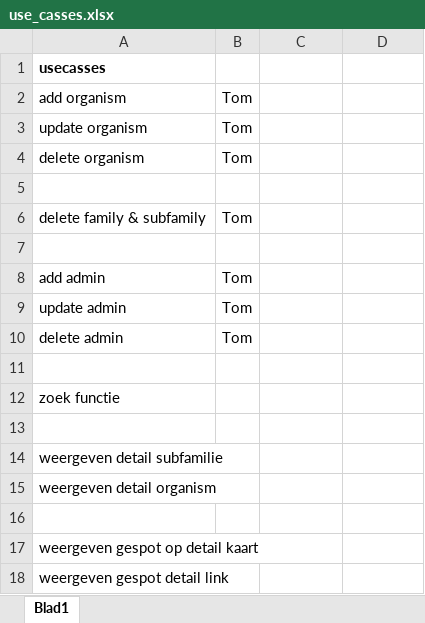
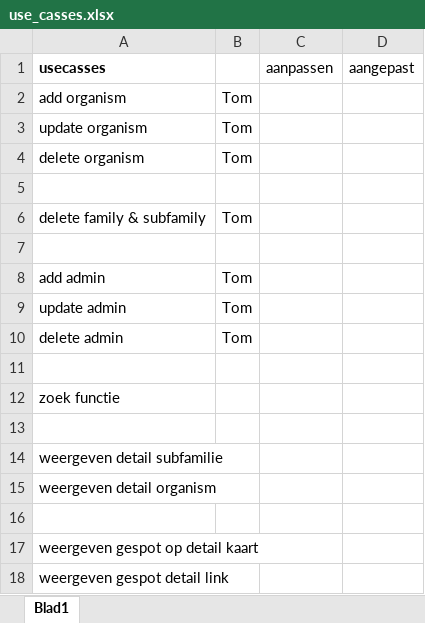
Before and after one commit to Biodiversity-Oman/ProjectOman, an Excel workbook: Doc/analyse/use_casses.xlsx, sheet Blad1, drawn as a sheet; values as stored, in another font and other column widths than the file's, no borders; the diff names each change by its address in the sheet, - before the commit and + after, or states it on an @@ line.

Commit message:
excel usescasses

```diff
--- a/Doc/analyse/use_casses.xlsx (sheet Blad1)
+++ b/Doc/analyse/use_casses.xlsx (sheet Blad1)
-C1: (empty)
+C1: aanpassen
-D1: (empty)
+D1: aangepast
```
